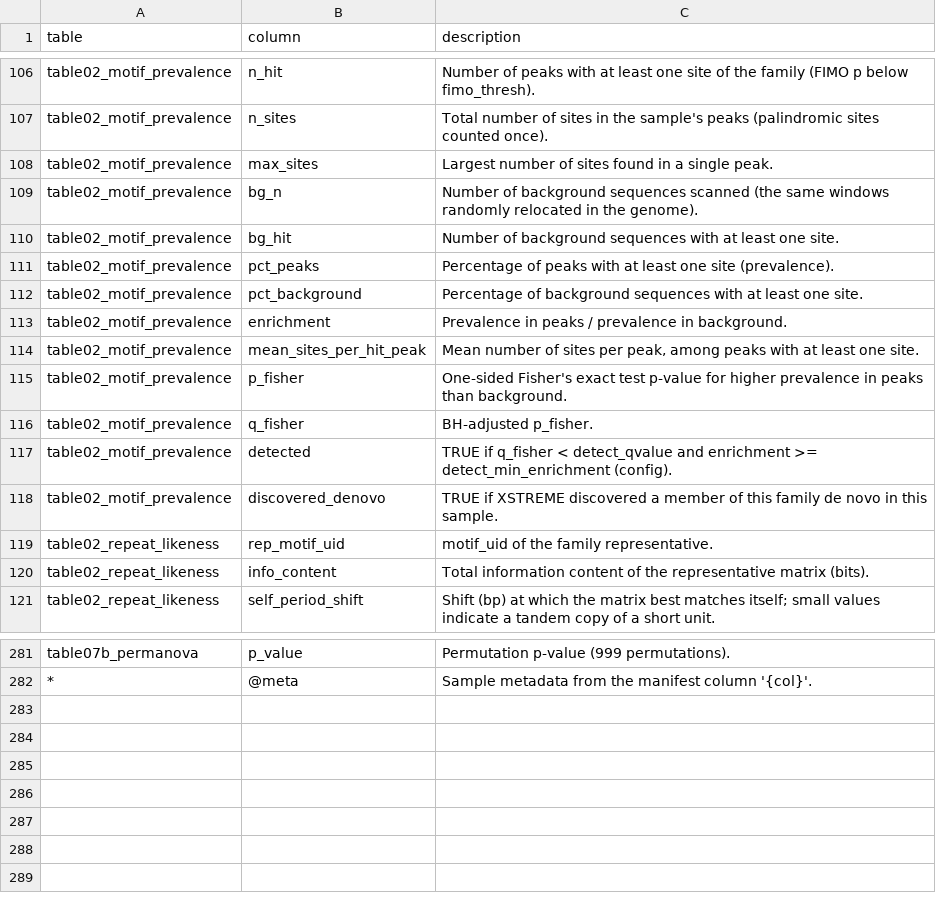
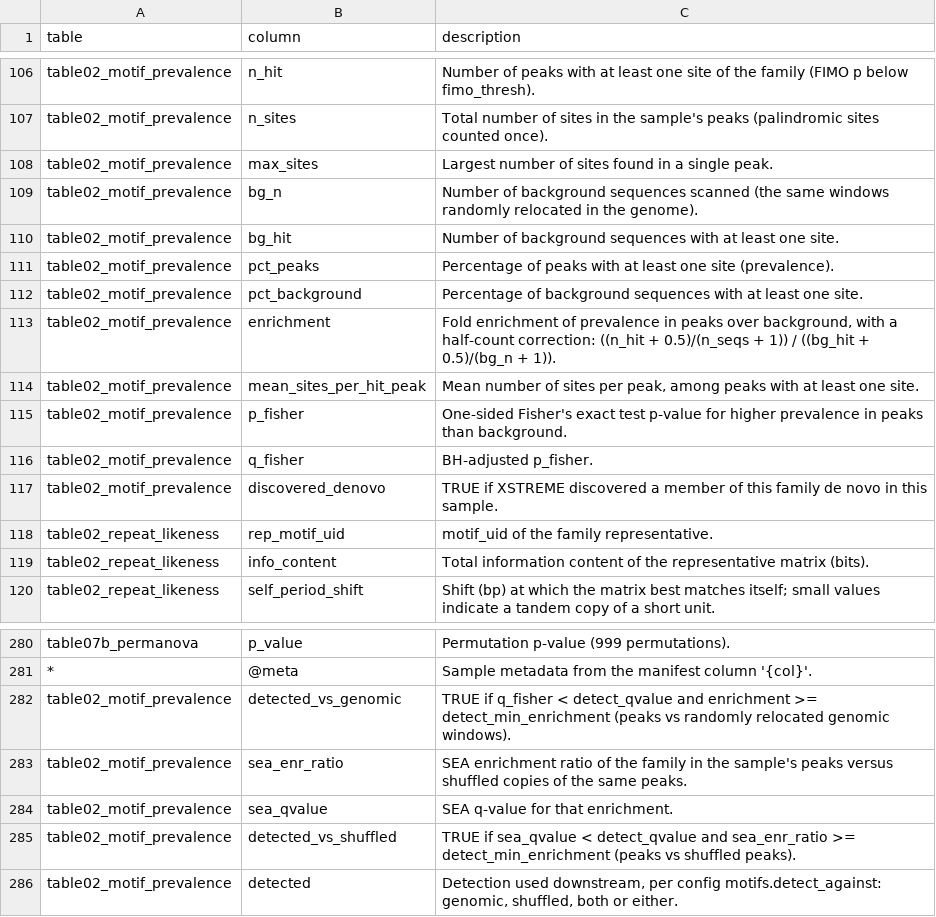
Before and after one commit to fengplab/chipseq_crossrun, a TSV file: report/data_dictionary.tsv, drawn as a sheet; only a part is shown, gaps mark what is left out.

```diff
--- a/report/data_dictionary.tsv
+++ b/report/data_dictionary.tsv
@@ -112,3 +112,3 @@ table02_motif_prevalence	pct_peaks	Percentage of peaks with at least one site (p
 table02_motif_prevalence	pct_background	Percentage of background sequences with at least one site.
-table02_motif_prevalence	enrichment	Prevalence in peaks / prevalence in background.
+table02_motif_prevalence	enrichment	Fold enrichment of prevalence in peaks over background, with a half-count correction: ((n_hit + 0.5)/(n_seqs + 1)) / ((bg_hit + 0.5)/(bg_n + 1)).
 table02_motif_prevalence	mean_sites_per_hit_peak	Mean number of sites per peak, among peaks with at least one site.
@@ -116,3 +116,2 @@ table02_motif_prevalence	p_fisher	One-sided Fisher's exact test p-value for high
 table02_motif_prevalence	q_fisher	BH-adjusted p_fisher.
-table02_motif_prevalence	detected	TRUE if q_fisher < detect_qvalue and enrichment >= detect_min_enrichment (config).
 table02_motif_prevalence	discovered_denovo	TRUE if XSTREME discovered a member of this family de novo in this sample.
@@ -282 +281,6 @@ table07b_permanova	p_value	Permutation p-value (999 permutations).
 *	@meta	Sample metadata from the manifest column '{col}'.
+table02_motif_prevalence	detected_vs_genomic	TRUE if q_fisher < detect_qvalue and enrichment >= detect_min_enrichment (peaks vs randomly relocated genomic windows).
+table02_motif_prevalence	sea_enr_ratio	SEA enrichment ratio of the family in the sample's peaks versus shuffled copies of the same peaks.
+table02_motif_prevalence	sea_qvalue	SEA q-value for that enrichment.
+table02_motif_prevalence	detected_vs_shuffled	TRUE if sea_qvalue < detect_qvalue and sea_enr_ratio >= detect_min_enrichment (peaks vs shuffled peaks).
+table02_motif_prevalence	detected	Detection used downstream, per config motifs.detect_against: genomic, shuffled, both or either.
```
Also changed, not shown: 6 other files.
